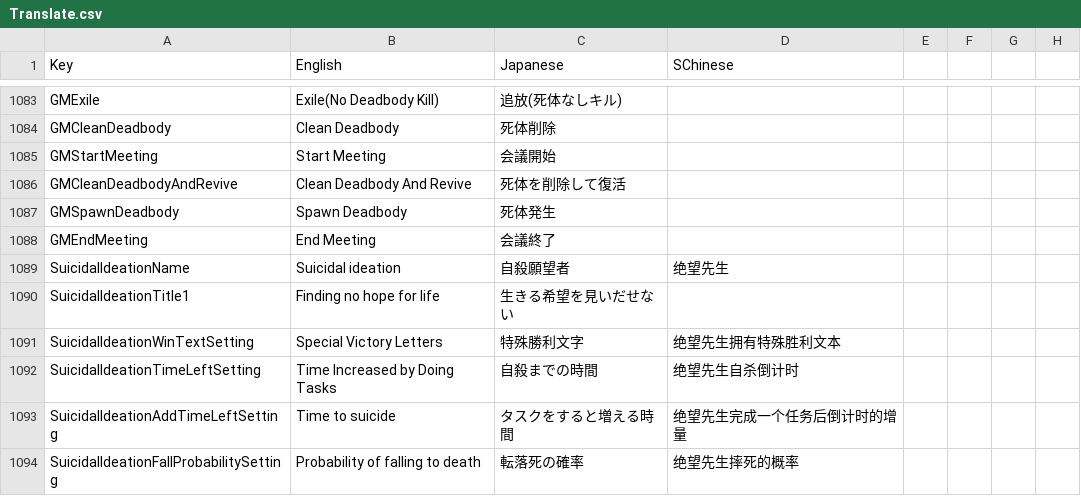
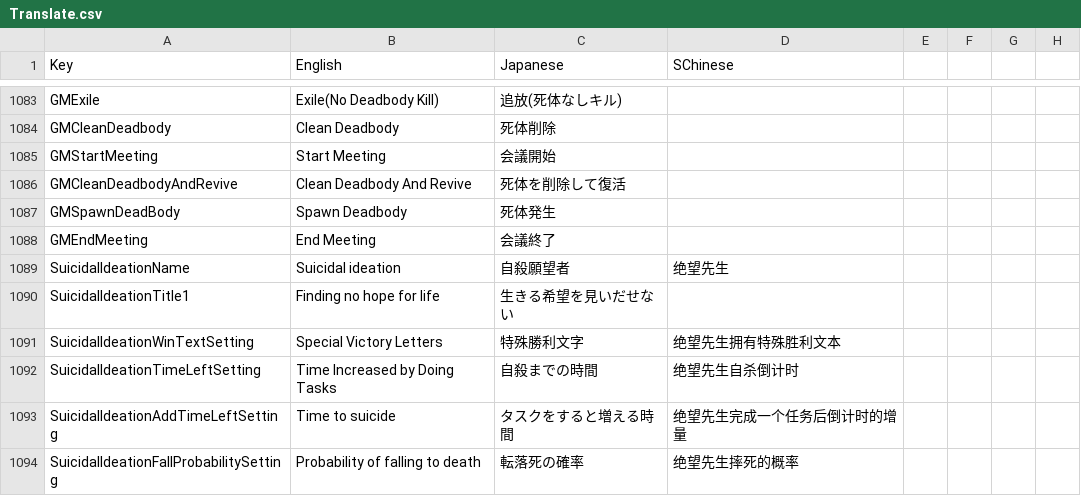
Before and after one commit to SuperNewRoles/SuperNewRoles, a CSV file: SuperNewRoles/Resources/Translate.csv, drawn as a sheet; only a part is shown, gaps mark what is left out.

Commit message:
GMの翻訳漏れを修正

```diff
--- a/SuperNewRoles/Resources/Translate.csv
+++ b/SuperNewRoles/Resources/Translate.csv
@@ -1088,3 +1088,3 @@ GMStartMeeting,Start Meeting,会議開始
 GMCleanDeadbodyAndRevive,Clean Deadbody And Revive,死体を削除して復活
-GMSpawnDeadbody,Spawn Deadbody,死体発生,
+GMSpawnDeadBody,Spawn Deadbody,死体発生,
 GMEndMeeting,End Meeting,会議終了
```
